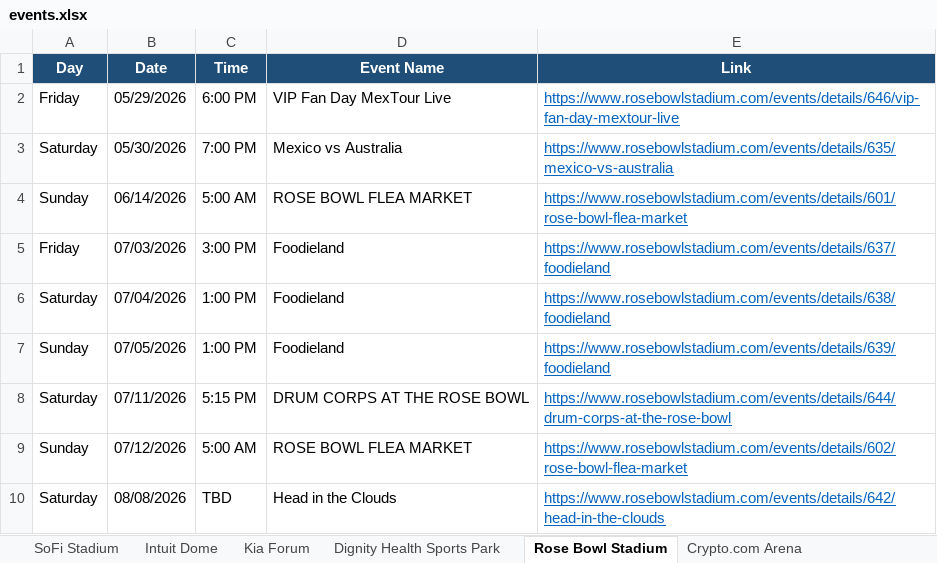
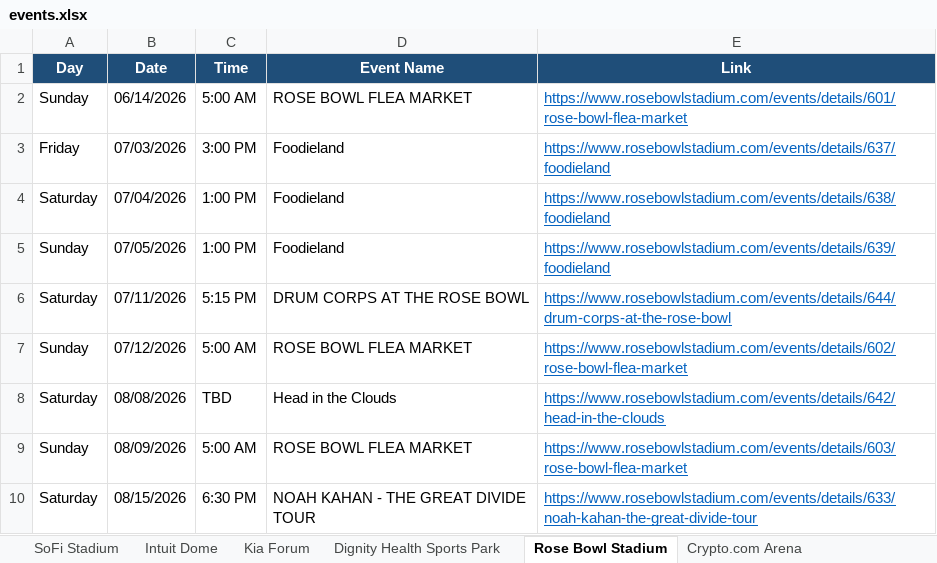
Before and after one commit to hannahlee-vzw/southern_california_events, an Excel workbook: docs/events.xlsx, sheet Rose Bowl Stadium, drawn as a sheet; only a part is shown; the shorter side is filled out with more unchanged rows; values as stored, in another font and other column widths than the file's, no borders; the diff names each change by its address in the sheet, - before the commit and + after, or states it on an @@ line.

```diff
--- a/docs/events.xlsx (sheet Rose Bowl Stadium)
+++ b/docs/events.xlsx (sheet Rose Bowl Stadium)
-row 2: Friday | 05/29/2026 | 6:00 PM | VIP Fan Day MexTour Live | https://www.rosebowlstadium.com/events/details/646/vip-fan-day-mextour-live
-row 3: Saturday | 05/30/2026 | 7:00 PM | Mexico vs Australia | https://www.rosebowlstadium.com/events/details/635/mexico-vs-australia
```
Also changed, not shown: sheet Past Events, sheet Dodger Stadium, sheet LA Convention Center, sheet Intuit Dome, sheet Hollywood Bowl, 3 other files.
